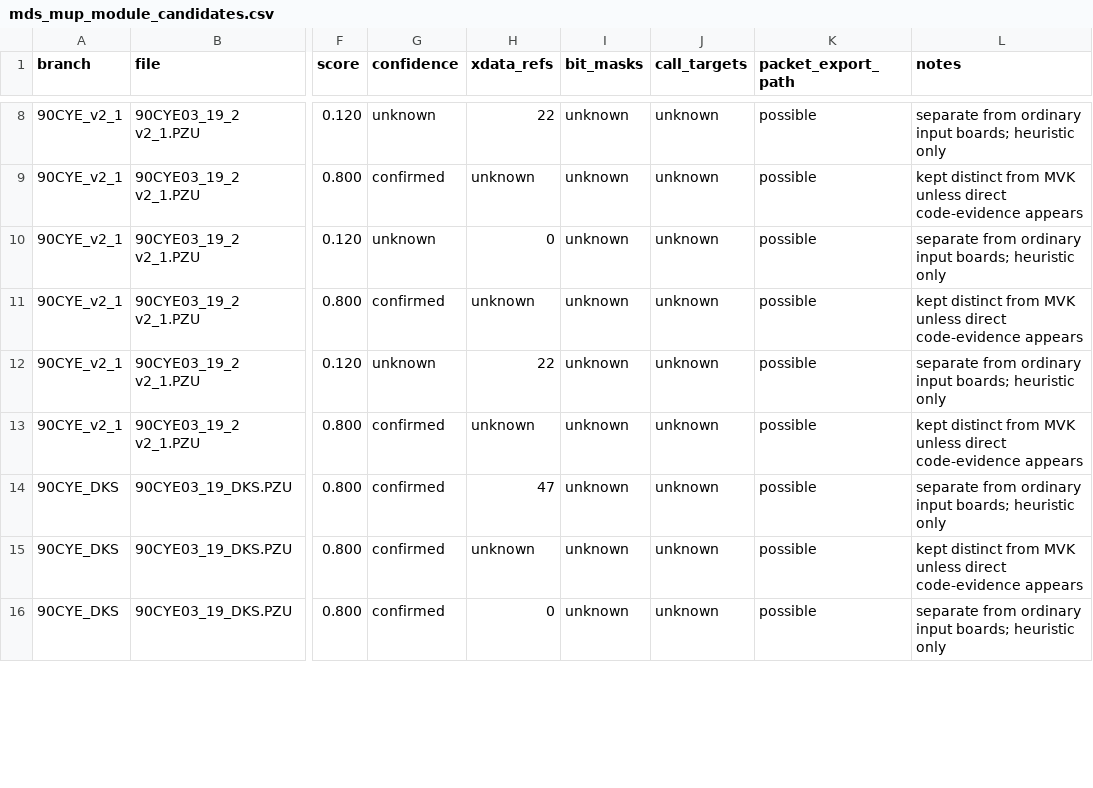
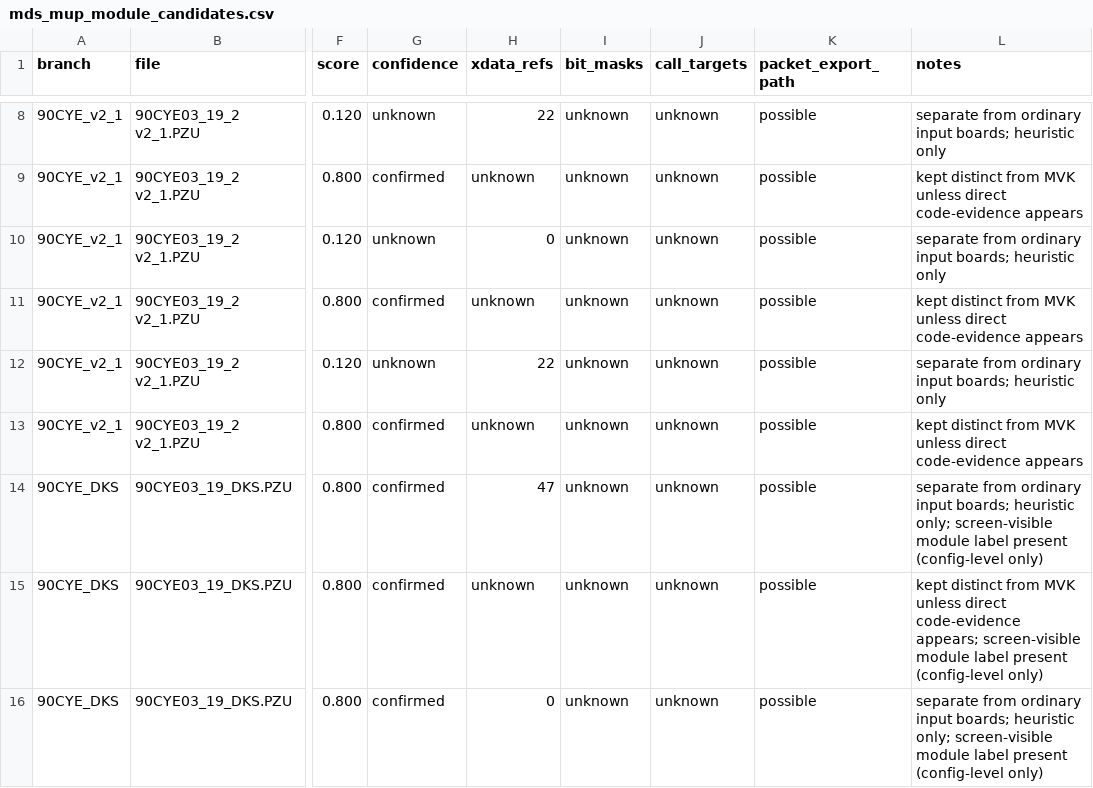
Before and after one commit to lixoisnip/Ppkp, a CSV file: docs/mds_mup_module_candidates.csv, drawn as a sheet; only a part is shown, gaps mark what is left out; the diff covers the shown part only; the diff names each change by its address in the sheet, - before the commit and + after, or states it on an @@ line.

```diff
--- a/docs/mds_mup_module_candidates.csv
+++ b/docs/mds_mup_module_candidates.csv
-L14 (notes): …boards; heuristic only
+L14 (notes): …boards; heuristic only; screen-visible module label present (config-level only)
-L15 (notes): …direct code-evidence appears
+L15 (notes): …direct code-evidence appears; screen-visible module label present (config-level only)
-L16 (notes): …boards; heuristic only
+L16 (notes): …boards; heuristic only; screen-visible module label present (config-level only)
```
Also changed, not shown: 15 edited cells elsewhere in this file, docs/analysis_smoke_test_results.csv, docs/cross_firmware_pattern_summary.csv, 22 other files.
